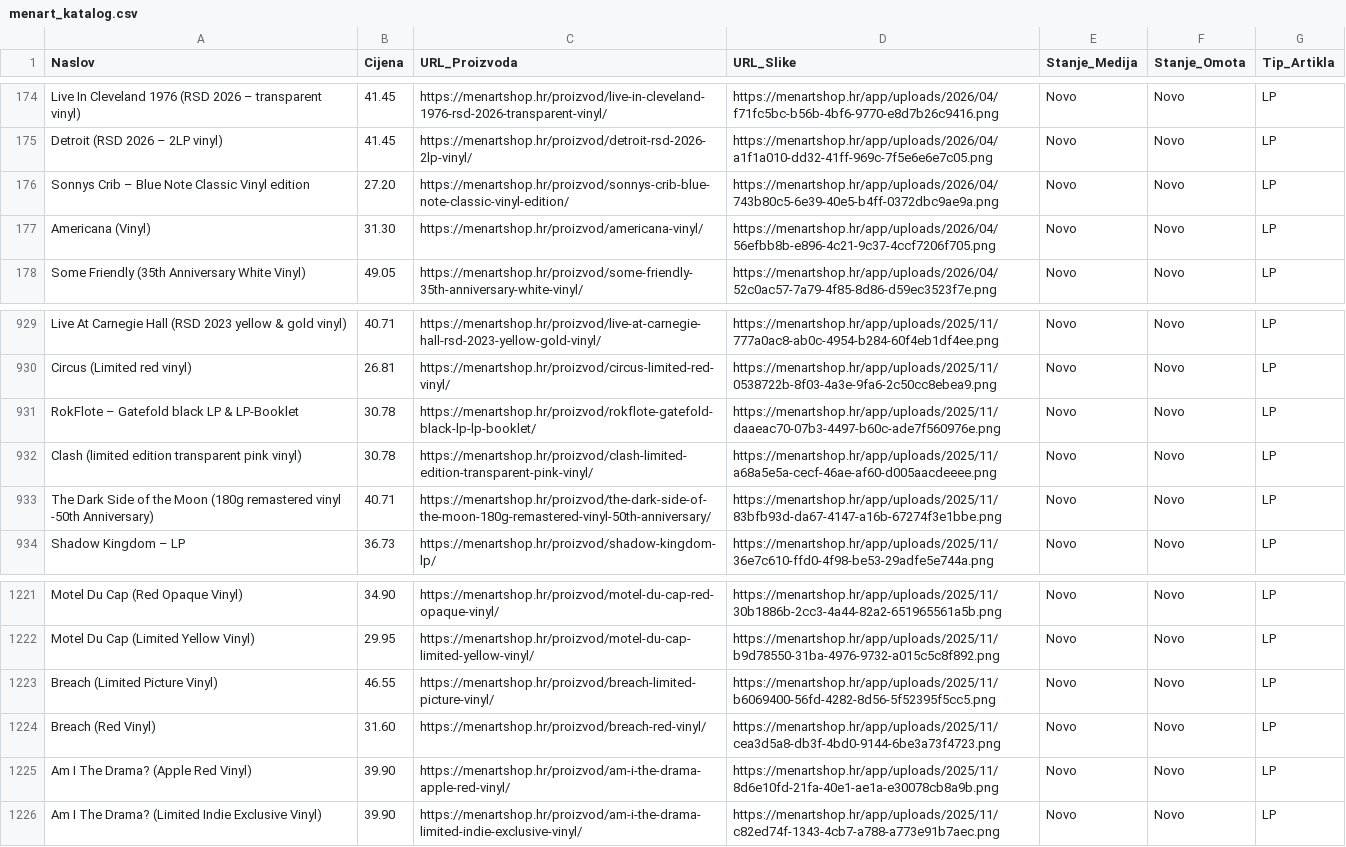
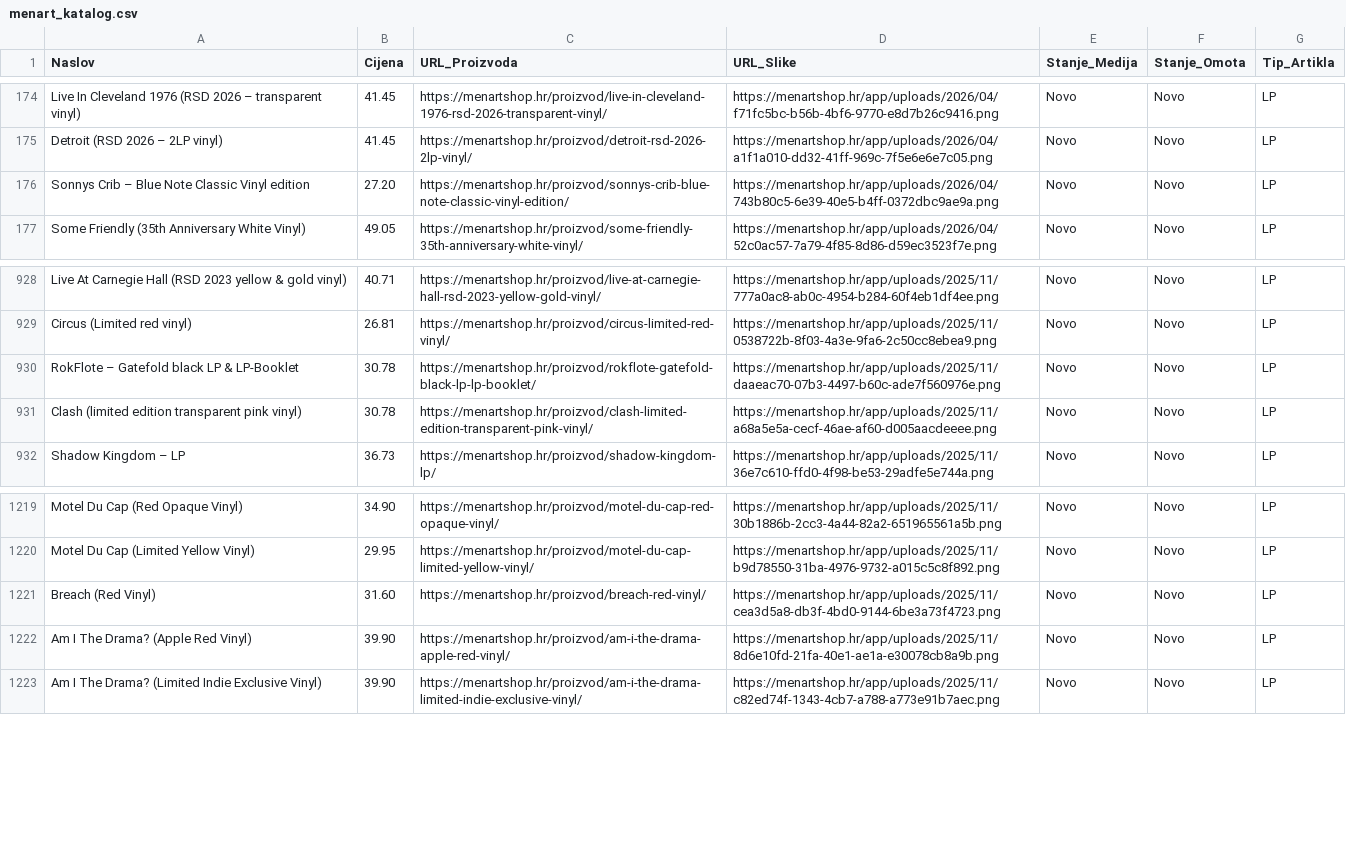
Before and after one commit to Z0M81Eb/baza-ploca, a CSV file: menart_katalog.csv, drawn as a sheet; only a part is shown, gaps mark what is left out.

```diff
--- a/menart_katalog.csv
+++ b/menart_katalog.csv
@@ -176,3 +176,2 @@ Detroit (RSD 2026 – 2LP vinyl),41.45,https://menartshop.hr/proizvod/detroit-rs
 Sonnys Crib – Blue Note Classic Vinyl edition,27.20,https://menartshop.hr/proizvod/sonnys-crib-blue-note-classic-vinyl-edition/,https://menartshop.hr/app/uploads/2026/04/743b80c5-6e39-40e5-b4ff-0372dbc9ae9a.png,Novo,Novo,LP
-Americana (Vinyl),31.30,https://menartshop.hr/proizvod/americana-vinyl/,https://menartshop.hr/app/uploads/2026/04/56efbb8b-e896-4c21-9c37-4ccf7206f705.png,Novo,Novo,LP
 Some Friendly (35th Anniversary White Vinyl),49.05,https://menartshop.hr/proizvod/some-friendly-35th-anniversary-white-vinyl/,https://menartshop.hr/app/uploads/2026/04/52c0ac57-7a79-4f85-8d86-d59ec3523f7e.png,Novo,Novo,LP
@@ -932,3 +931,2 @@ RokFlote – Gatefold black LP & LP-Booklet,30.78,https://menartshop.hr/proizvod
 Clash (limited edition transparent pink vinyl),30.78,https://menartshop.hr/proizvod/clash-limited-edition-transparent-pink-vinyl/,https://menartshop.hr/app/uploads/2025/11/a68a5e5a-cecf-46ae-af60-d005aacdeeee.png,Novo,Novo,LP
-The Dark Side of the Moon (180g remastered  vinyl -50th Anniversary),40.71,https://menartshop.hr/proizvod/the-dark-side-of-the-moon-180g-remastered-vinyl-50th-anniversary/,https://menartshop.hr/app/uploads/2025/11/83bfb93d-da67-4147-a16b-67274f3e1bbe.png,Novo,Novo,LP
 Shadow Kingdom – LP,36.73,https://menartshop.hr/proizvod/shadow-kingdom-lp/,https://menartshop.hr/app/uploads/2025/11/36e7c610-ffd0-4f98-be53-29adfe5e744a.png,Novo,Novo,LP
@@ -1222,3 +1220,2 @@ Motel Du Cap (Red Opaque Vinyl),34.90,https://menartshop.hr/proizvod/motel-du-ca
 Motel Du Cap (Limited Yellow Vinyl),29.95,https://menartshop.hr/proizvod/motel-du-cap-limited-yellow-vinyl/,https://menartshop.hr/app/uploads/2025/11/b9d78550-31ba-4976-9732-a015c5c8f892.png,Novo,Novo,LP
-Breach (Limited Picture Vinyl),46.55,https://menartshop.hr/proizvod/breach-limited-picture-vinyl/,https://menartshop.hr/app/uploads/2025/11/b6069400-56fd-4282-8d56-5f52395f5cc5.png,Novo,Novo,LP
 Breach (Red Vinyl),31.60,https://menartshop.hr/proizvod/breach-red-vinyl/,https://menartshop.hr/app/uploads/2025/11/cea3d5a8-db3f-4bd0-9144-6be3a73f4723.png,Novo,Novo,LP
```
